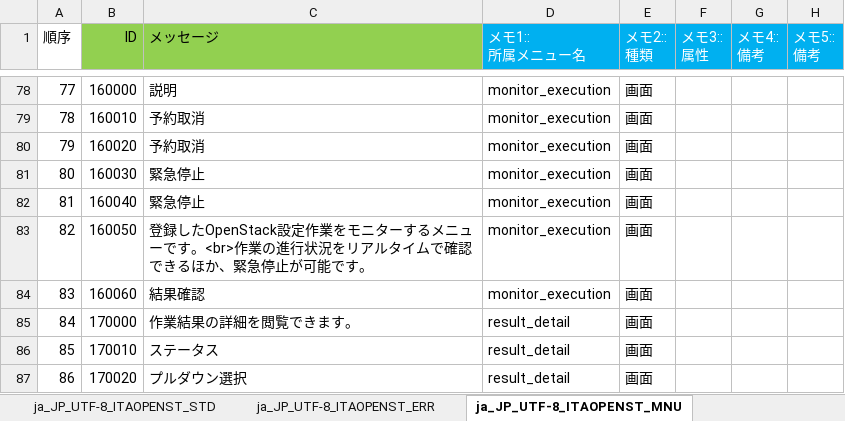
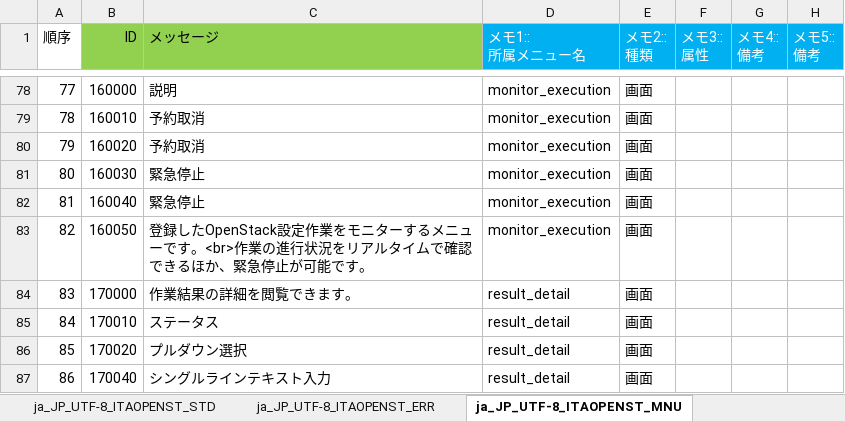
Before and after one commit to exastro-suite/it-automation, an Excel workbook: ky_message_seeds/openstack_driver/ja_JP_message_PHP.xlsm, sheet ja_JP_UTF-8_ITAOPENST_MNU, drawn as a sheet; only a part is shown, gaps mark what is left out; the shorter side is filled out with more unchanged rows; values as stored, in another font and other column widths than the file's, no borders; removed rows and columns are numbered as before the commit, all else as after; the diff names each change by its address in the sheet, - before the commit and + after, or states it on an @@ line.

Commit message:
2019/12/02 17:12:44

```diff
--- a/ky_message_seeds/openstack_driver/ja_JP_message_PHP.xlsm (sheet ja_JP_UTF-8_ITAOPENST_MNU)
+++ b/ky_message_seeds/openstack_driver/ja_JP_message_PHP.xlsm (sheet ja_JP_UTF-8_ITAOPENST_MNU)
-row 84: 83 | 160060 | 結果確認 | monitor_execution | 画面
@@ column A (順序) renumbered from row 84 down @@
```
